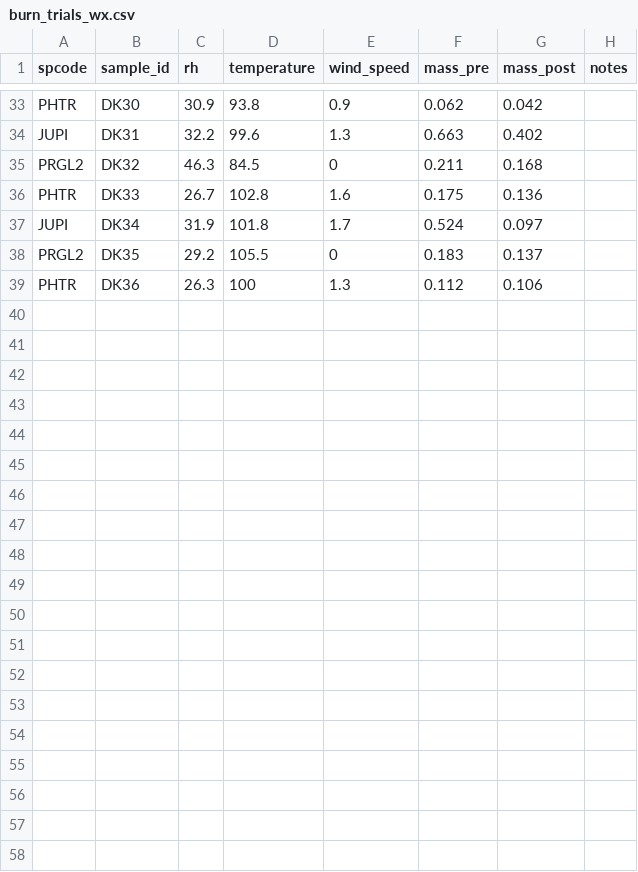
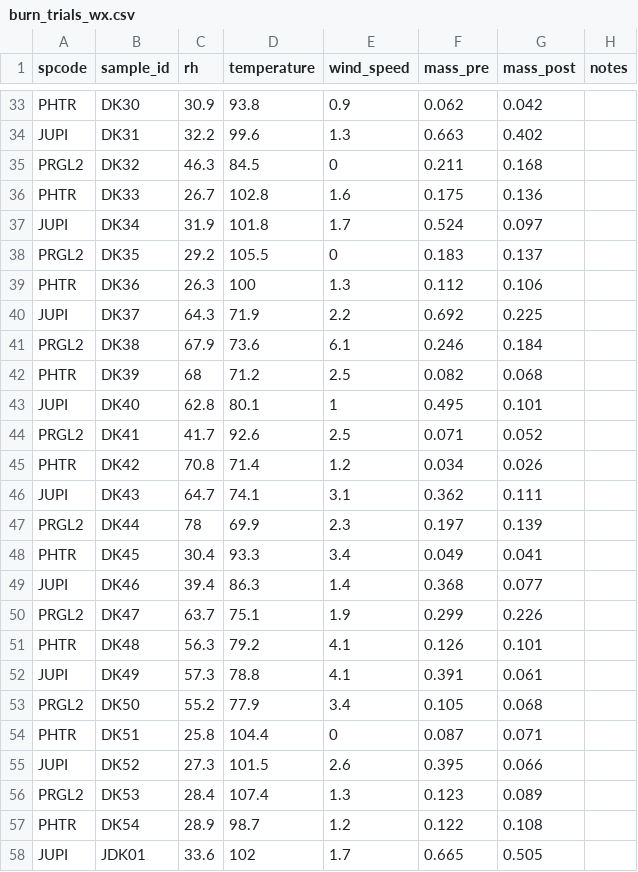
Before and after one commit to schwilklab/flam-psi, a CSV file: data/burn_trials_wx.csv, drawn as a sheet; only a part is shown, gaps mark what is left out; the diff covers the shown part only; the diff names each change by its address in the sheet, - before the commit and + after, or states it on an @@ line.

Commit message:
Modified burn_trials_wx.csv
Added data in burn_trials_wx.csv from the third trip

```diff
--- a/data/burn_trials_wx.csv
+++ b/data/burn_trials_wx.csv
+row 40: JUPI | DK37 | 64.3 | 71.9 | 2.2 | 0.692 | 0.225
+row 41: PRGL2 | DK38 | 67.9 | 73.6 | 6.1 | 0.246 | 0.184
+row 42: PHTR | DK39 | 68 | 71.2 | 2.5 | 0.082 | 0.068
+row 43: JUPI | DK40 | 62.8 | 80.1 | 1 | 0.495 | 0.101
+row 44: PRGL2 | DK41 | 41.7 | 92.6 | 2.5 | 0.071 | 0.052
+row 45: PHTR | DK42 | 70.8 | 71.4 | 1.2 | 0.034 | 0.026
+row 46: JUPI | DK43 | 64.7 | 74.1 | 3.1 | 0.362 | 0.111
+row 47: PRGL2 | DK44 | 78 | 69.9 | 2.3 | 0.197 | 0.139
+row 48: PHTR | DK45 | 30.4 | 93.3 | 3.4 | 0.049 | 0.041
+row 49: JUPI | DK46 | 39.4 | 86.3 | 1.4 | 0.368 | 0.077
+row 50: PRGL2 | DK47 | 63.7 | 75.1 | 1.9 | 0.299 | 0.226
+row 51: PHTR | DK48 | 56.3 | 79.2 | 4.1 | 0.126 | 0.101
+row 52: JUPI | DK49 | 57.3 | 78.8 | 4.1 | 0.391 | 0.061
+row 53: PRGL2 | DK50 | 55.2 | 77.9 | 3.4 | 0.105 | 0.068
+row 54: PHTR | DK51 | 25.8 | 104.4 | 0 | 0.087 | 0.071
+row 55: JUPI | DK52 | 27.3 | 101.5 | 2.6 | 0.395 | 0.066
+row 56: PRGL2 | DK53 | 28.4 | 107.4 | 1.3 | 0.123 | 0.089
+row 57: PHTR | DK54 | 28.9 | 98.7 | 1.2 | 0.122 | 0.108
+row 58: JUPI | JDK01 | 33.6 | 102 | 1.7 | 0.665 | 0.505
```
Also changed, not shown: 9 added rows elsewhere in this file.
